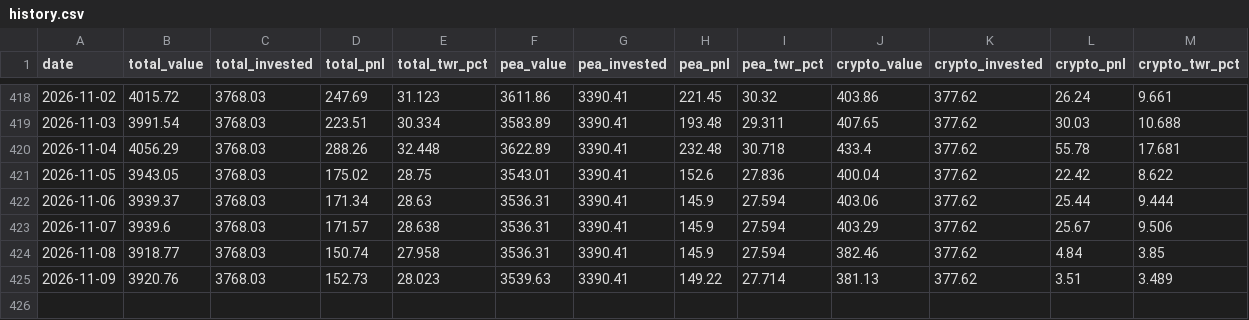
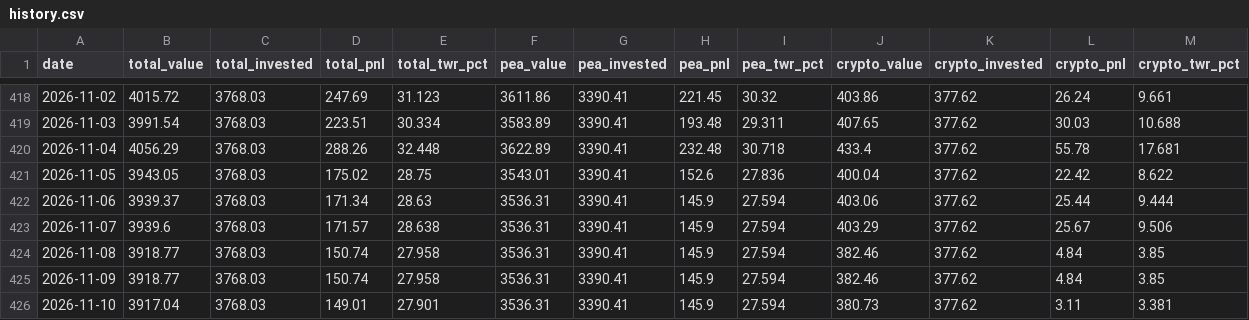
Before and after one commit to DonSanchitoo/pea_tracker, a CSV file: data/history.csv, drawn as a sheet; only a part is shown, gaps mark what is left out.

```diff
--- a/data/history.csv
+++ b/data/history.csv
@@ -424,2 +424,3 @@ date,total_value,total_invested,total_pnl,total_twr_pct,pea_value,pea_invested,p
 2026-11-08,3918.77,3768.03,150.74,27.958,3536.31,3390.41,145.9,27.594,382.46,377.62,4.84,3.85
-2026-11-09,3920.76,3768.03,152.73,28.023,3539.63,3390.41,149.22,27.714,381.13,377.62,3.51,3.489
+2026-11-09,3918.77,3768.03,150.74,27.958,3536.31,3390.41,145.9,27.594,382.46,377.62,4.84,3.85
+2026-11-10,3917.04,3768.03,149.01,27.901,3536.31,3390.41,145.9,27.594,380.73,377.62,3.11,3.381
```
Also changed, not shown: data/prices.csv, 3 other files.
